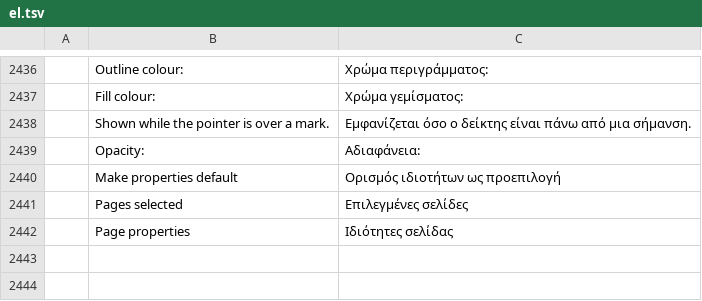
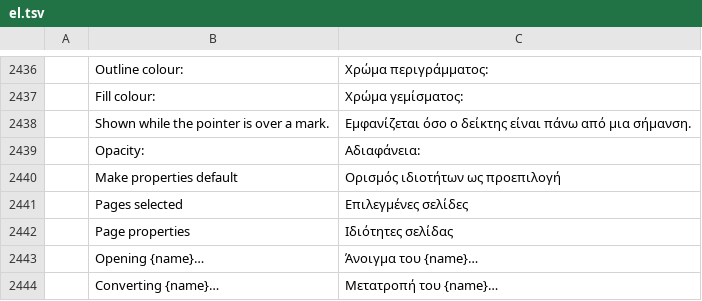
Before and after one commit to E55IDDIK/pdfcraft, a TSV file: crates/ui-egui/src/i18n/el.tsv, drawn as a sheet; only a part is shown, gaps mark what is left out; the diff names each change by its address in the sheet, - before the commit and + after, or states it on an @@ line.

```diff
--- a/crates/ui-egui/src/i18n/el.tsv
+++ b/crates/ui-egui/src/i18n/el.tsv
+row 2443:  | Opening {name}… | Άνοιγμα του {name}…
+row 2444:  | Converting {name}… | Μετατροπή του {name}…
```
Also changed, not shown: crates/ui-egui/src/i18n/bg.tsv, crates/ui-egui/src/i18n/ja.tsv, 23 other files.
